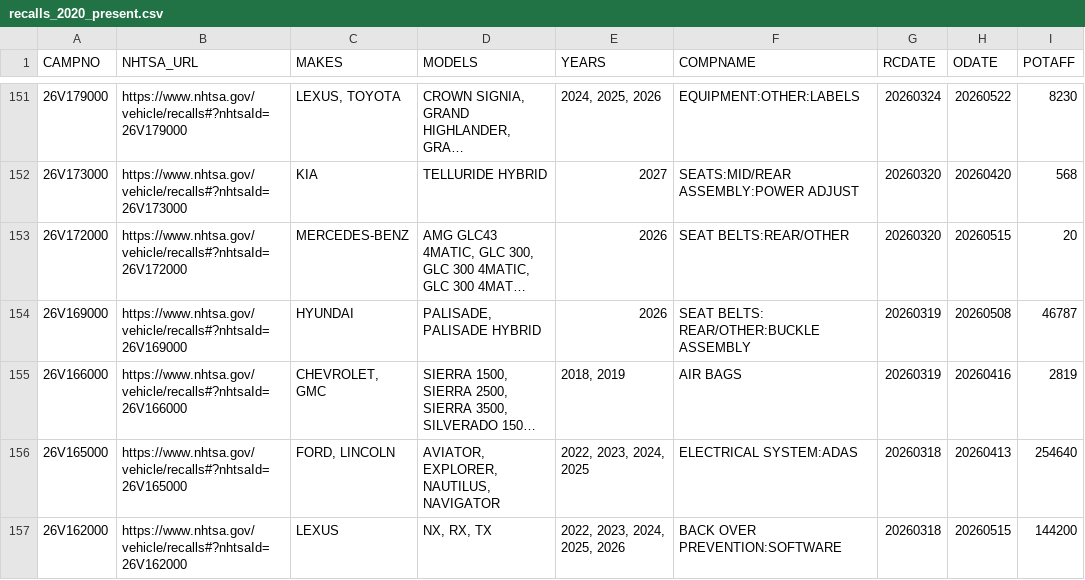
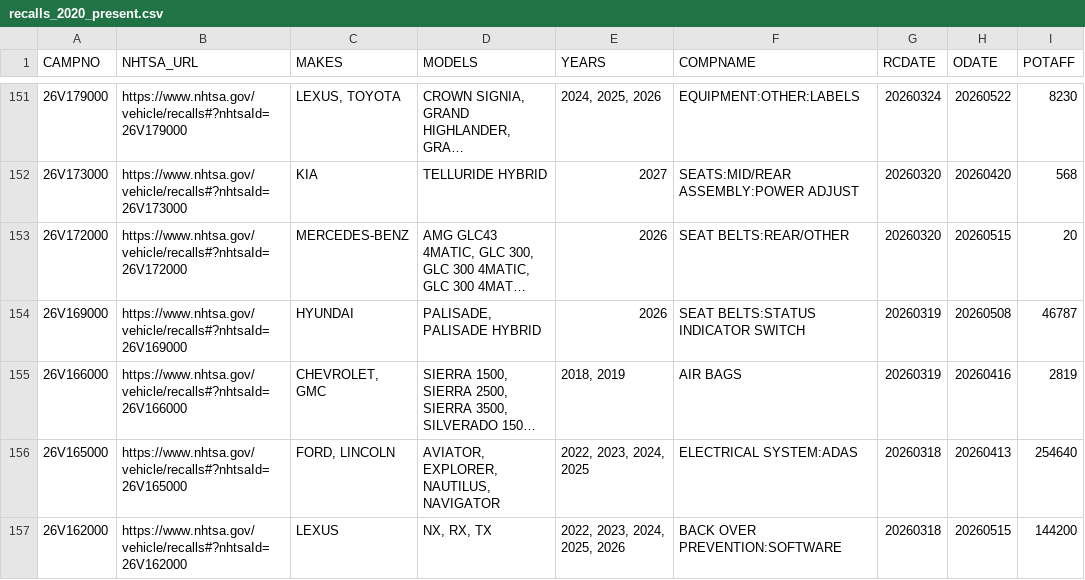
Before and after one commit to grantschwab/recall-tool, a CSV file: recalls_2020_present.csv, drawn as a sheet; only a part is shown, gaps mark what is left out; long unchanged cells end in …; the diff covers the shown part only; the diff names each change by its address in the sheet, - before the commit and + after, or states it on an @@ line.

```diff
--- a/recalls_2020_present.csv
+++ b/recalls_2020_present.csv
-F154 (COMPNAME): SEAT BELTS: REAR/OTHER:BUCKLE ASSEMBLY
+F154 (COMPNAME): SEAT BELTS:STATUS INDICATOR SWITCH
```
Also changed, not shown: 40 edited cells elsewhere in this file.
